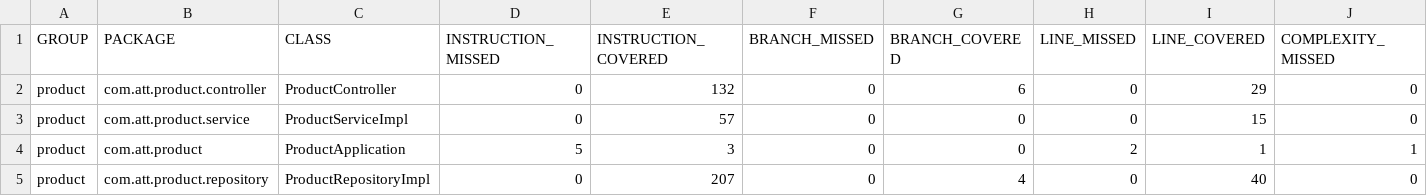
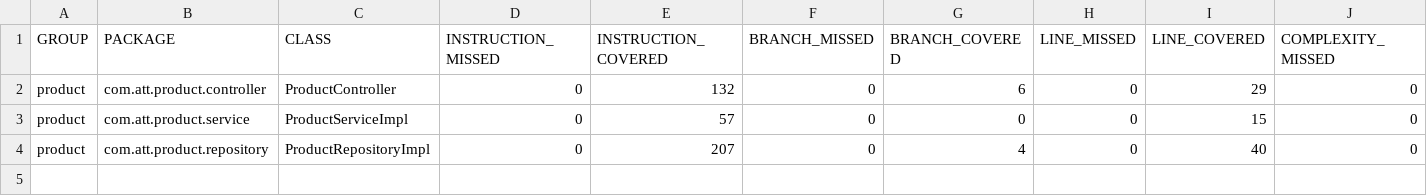
Before and after one commit to shrimalisuhas/product, a CSV file: target/site/jacoco/jacoco.csv, drawn as a sheet; only a part is shown; rows hold the shown columns only; the diff names each change by its address in the sheet, - before the commit and + after, or states it on an @@ line.

```diff
--- a/target/site/jacoco/jacoco.csv
+++ b/target/site/jacoco/jacoco.csv
-row 4: product | com.att.product | ProductApplication | 5 | 3 | 0 | 0 | 2 | 1 | 1
```
Also changed, not shown: 20 other files.
